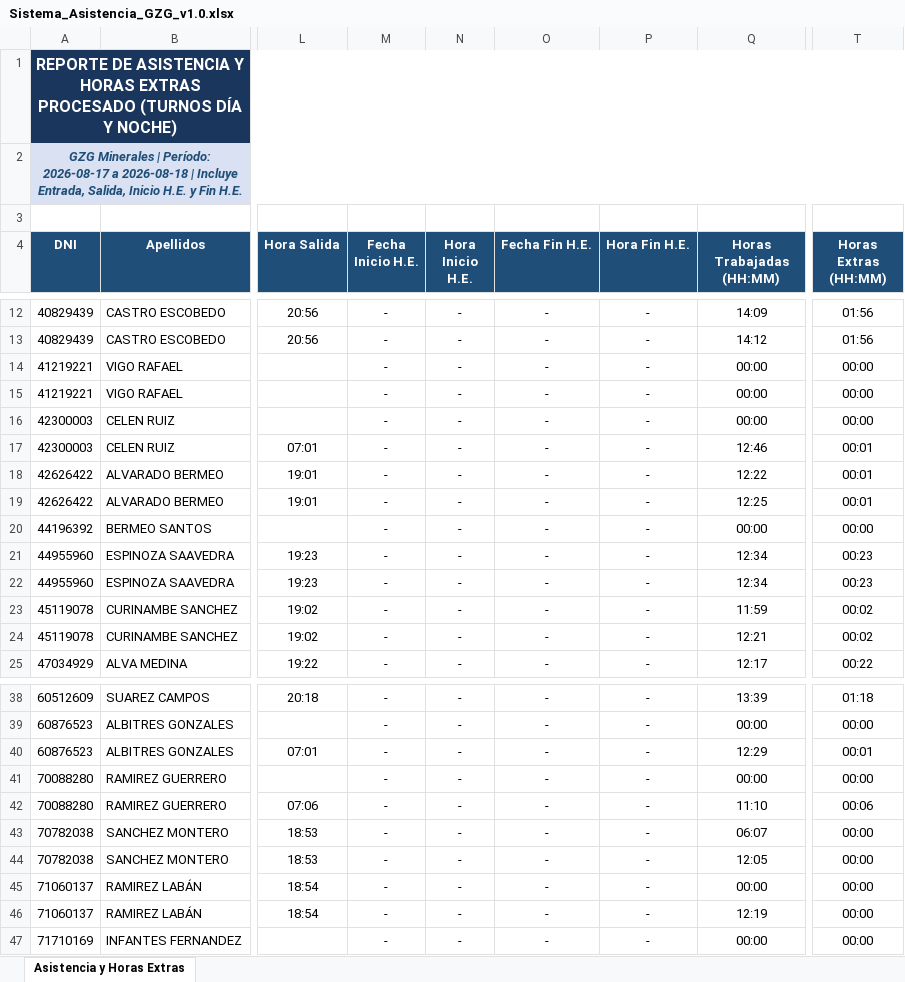
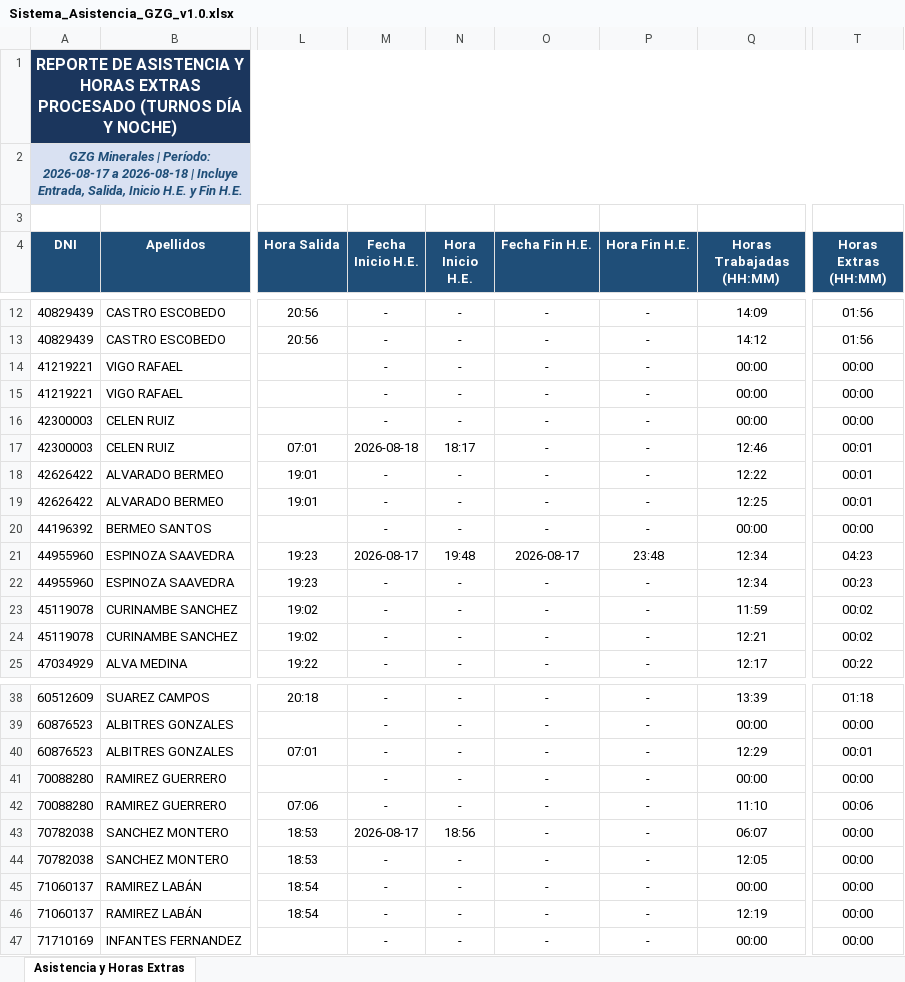
Before and after one commit to gzg2026-hub/Sistema_Asistencia_GZG, an Excel workbook: Sistema_Asistencia_GZG_v1.0.xlsx, sheet Asistencia y Horas Extras, drawn as a sheet; only a part is shown, gaps mark what is left out; values as stored, in another font and other column widths than the file's, no borders; the diff names each change by its address in the sheet, - before the commit and + after, or states it on an @@ line.

Commit message:
Corregido mapeo de marcaciones biometricas H.E. (Inicio de horas extra / Fin de horas extra). Ahora se leen e identifican correctamente las marcaciones biometricas de Raul Espinoza a las 19:48 y 23:48

```diff
--- a/Sistema_Asistencia_GZG_v1.0.xlsx (sheet Asistencia y Horas Extras)
+++ b/Sistema_Asistencia_GZG_v1.0.xlsx (sheet Asistencia y Horas Extras)
-M17 (Fecha Inicio H.E.): -
+M17 (Fecha Inicio H.E.): 2026-08-18
-N17 (Hora Inicio H.E.): -
+N17 (Hora Inicio H.E.): 18:17
-M21 (Fecha Inicio H.E.): -
+M21 (Fecha Inicio H.E.): 2026-08-17
-N21 (Hora Inicio H.E.): -
+N21 (Hora Inicio H.E.): 19:48
-O21 (Fecha Fin H.E.): -
+O21 (Fecha Fin H.E.): 2026-08-17
-P21 (Hora Fin H.E.): -
+P21 (Hora Fin H.E.): 23:48
-T21 (Horas Extras (HH:MM)): 00:23
+T21 (Horas Extras (HH:MM)): 04:23
-M43 (Fecha Inicio H.E.): -
+M43 (Fecha Inicio H.E.): 2026-08-17
-N43 (Hora Inicio H.E.): -
+N43 (Hora Inicio H.E.): 18:56
```
Also changed, not shown: 2 other files.
